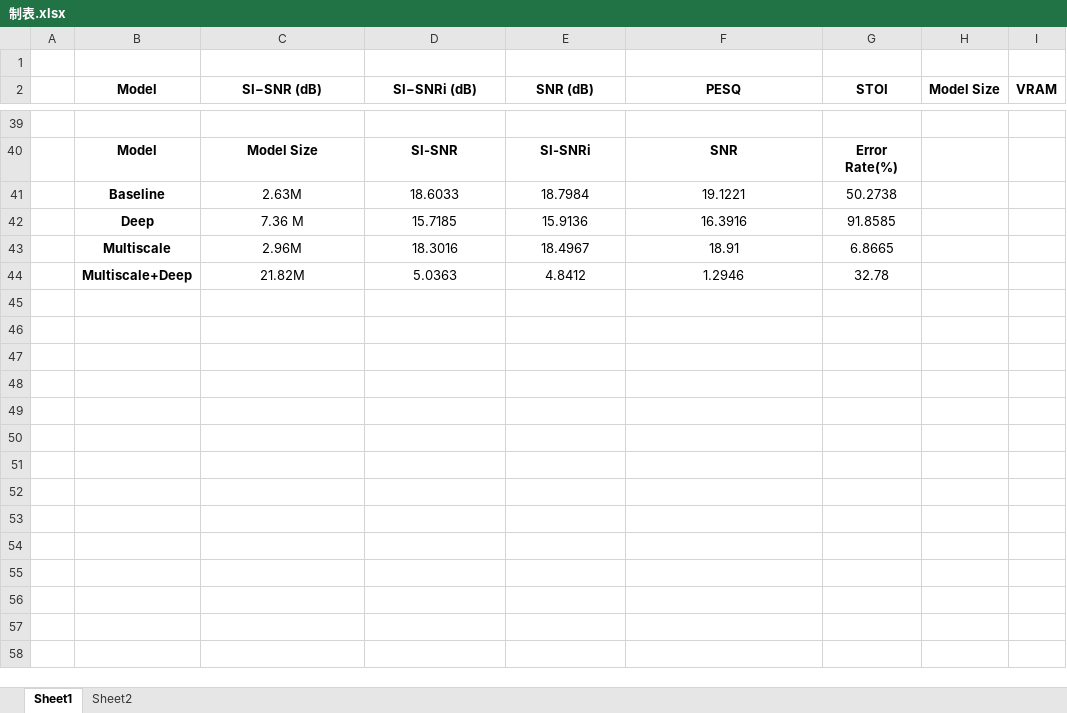
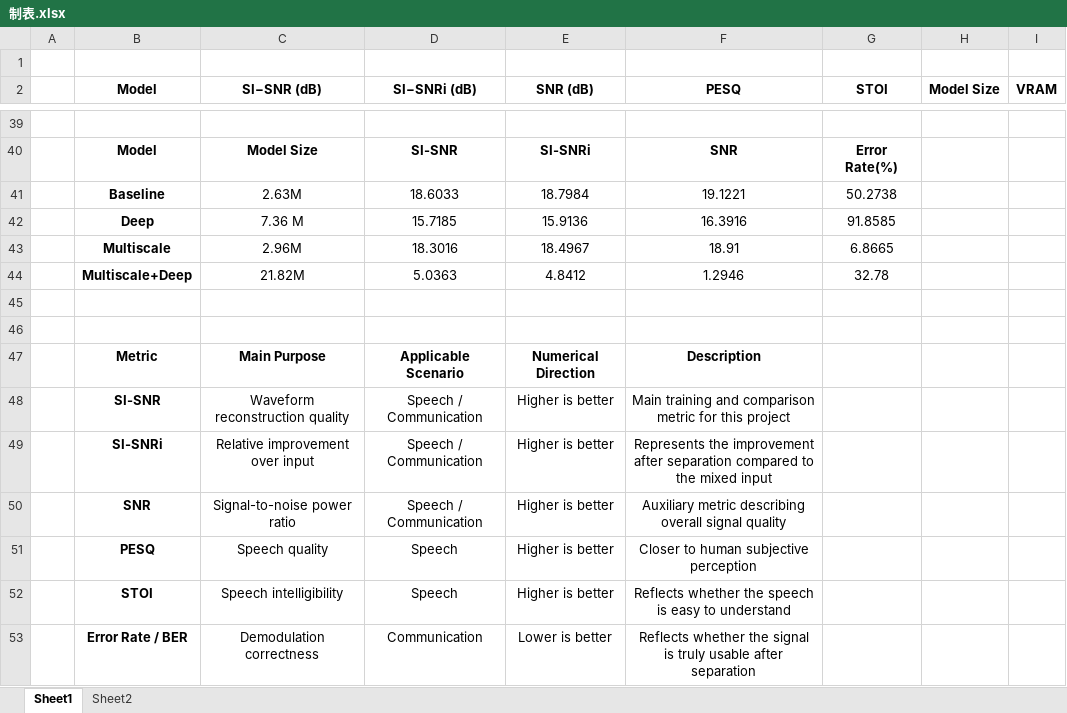
Before and after one commit to Keeper0824/Research-on-Blind-Source-Separation-Based-on-Time-Domain-Masking, an Excel workbook: Documents/制表.xlsx, sheet Sheet1, drawn as a sheet; only a part is shown, gaps mark what is left out; values as stored, in another font and other column widths than the file's, no borders; the diff names each change by its address in the sheet, - before the commit and + after, or states it on an @@ line.

```diff
--- a/Documents/制表.xlsx (sheet Sheet1)
+++ b/Documents/制表.xlsx (sheet Sheet1)
+row 45: (empty)
+row 46: (empty)
+row 47:  | Metric | Main Purpose | Applicable Scenario | Numerical Direction | Description
+row 48:  | SI-SNR | Waveform reconstruction quality | Speech / Communication | Higher is better | Main training and comparison metric for this project
+row 49:  | SI-SNRi | Relative improvement over input | Speech / Communication | Higher is better | Represents the improvement after separation compared to the mixed input
+row 50:  | SNR | Signal-to-noise power ratio | Speech / Communication | Higher is better | Auxiliary metric describing overall signal quality
+row 51:  | PESQ | Speech quality | Speech | Higher is better | Closer to human subjective perception
+row 52:  | STOI | Speech intelligibility | Speech | Higher is better | Reflects whether the speech is easy to understand
+row 53:  | Error Rate / BER | Demodulation correctness | Communication | Lower is better | Reflects whether the signal is truly usable after separation
```
Also changed, not shown: 21 other files.
